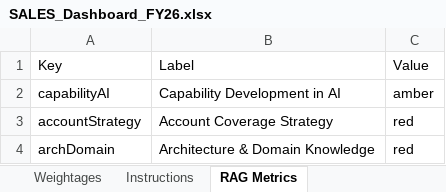
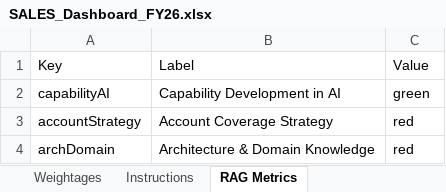
Before and after one commit to goel-devansh/OKR-Dashboard, an Excel workbook: dashboard/SALES_Dashboard_FY26.xlsx, sheet RAG Metrics, drawn as a sheet; values as stored, in another font and other column widths than the file's, no borders; the diff names each change by its address in the sheet, - before the commit and + after, or states it on an @@ line.

```diff
--- a/dashboard/SALES_Dashboard_FY26.xlsx (sheet RAG Metrics)
+++ b/dashboard/SALES_Dashboard_FY26.xlsx (sheet RAG Metrics)
-C2: amber
+C2: green
```
Also changed, not shown: dashboard/KAM_Dashboard_FY26.xlsx, 11 other files.
